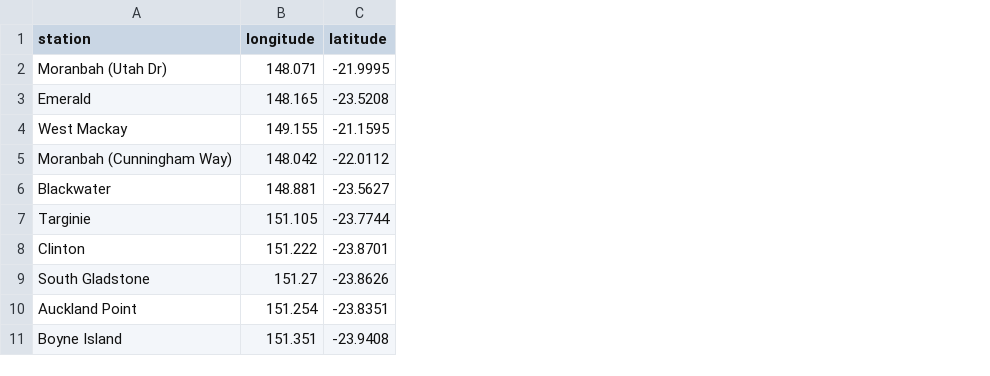
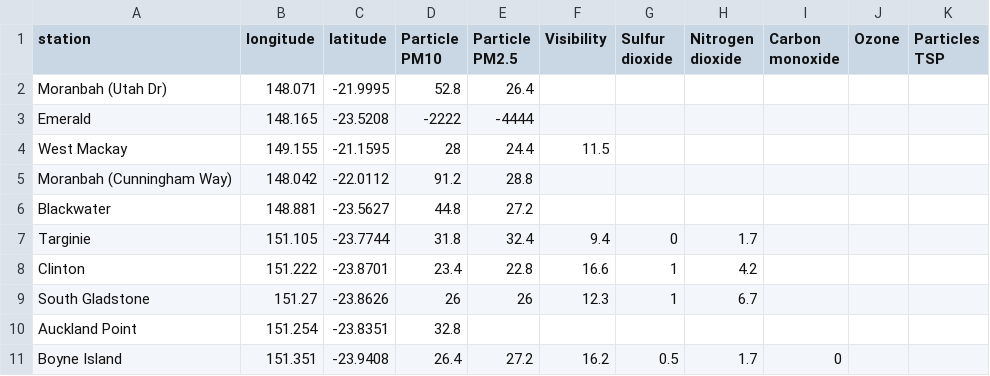
Before and after one commit to joshnicholas/qld_air, a CSV file: air_quality.csv, drawn as a sheet; only a part is shown; the diff names each change by its address in the sheet, - before the commit and + after, or states it on an @@ line.

Commit message:
Latest data: Sun Nov  1 15:07:25 UTC 2020

```diff
--- a/air_quality.csv
+++ b/air_quality.csv
+column D (Particle PM10), rows 2-11: 52.8 | -2222 | 28 | 91.2 | 44.8 | 31.8 | 23.4 | 26 | 32.8 | 26.4
+column E (Particle PM2.5), rows 2-11: 26.4 | -4444 | 24.4 | 28.8 | 27.2 | 32.4 | 22.8 | 26 |  | 27.2
+column F (Visibility), rows 4-11: 11.5 |  |  | 9.4 | 16.6 | 12.3 |  | 16.2
+column G (Sulfur dioxide), rows 7-11: 0 | 1 | 1 |  | 0.5
+column H (Nitrogen dioxide), rows 7-11: 1.7 | 4.2 | 6.7 |  | 1.7
+column I (Carbon monoxide), row 11: 0
+column J (Ozone), empty
+column K (Particles TSP), empty
```
